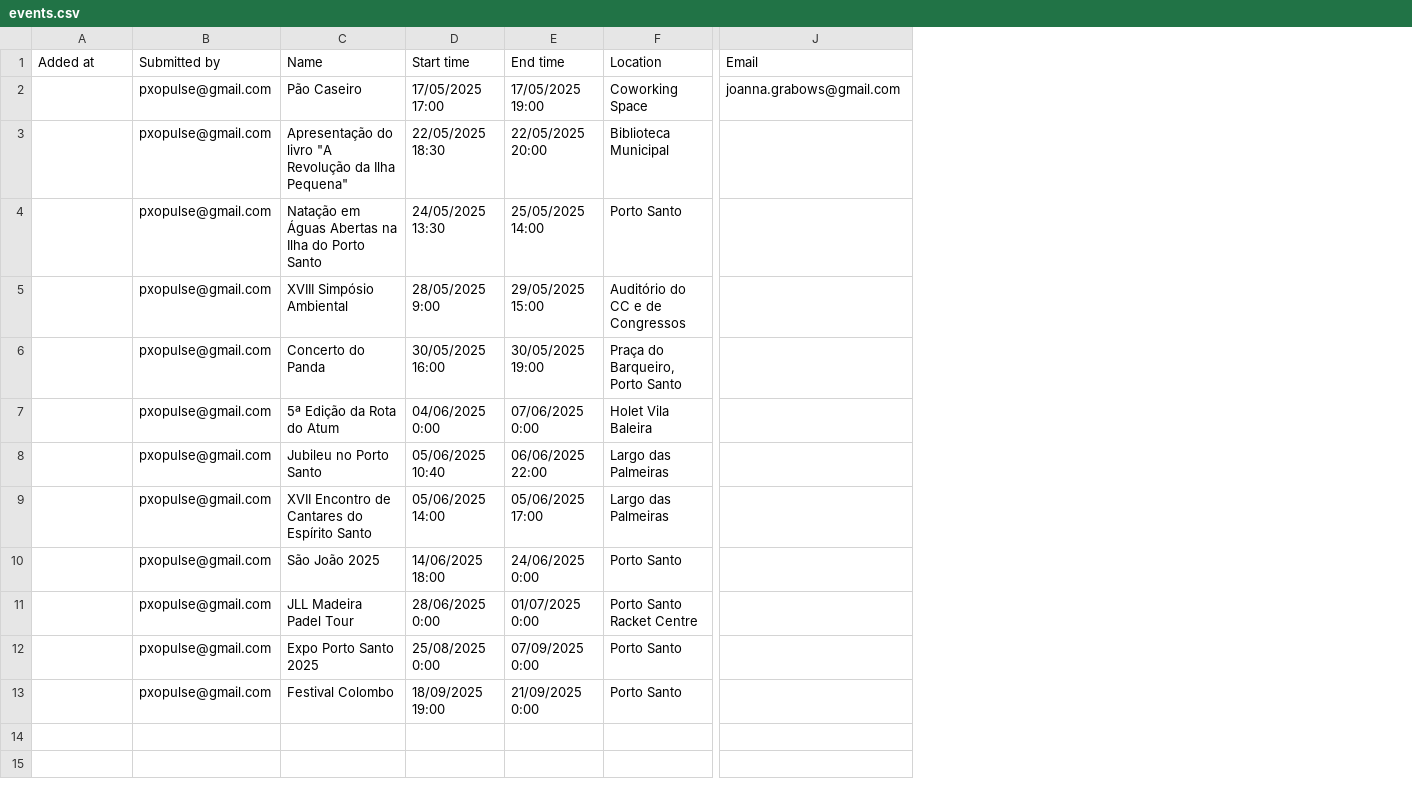
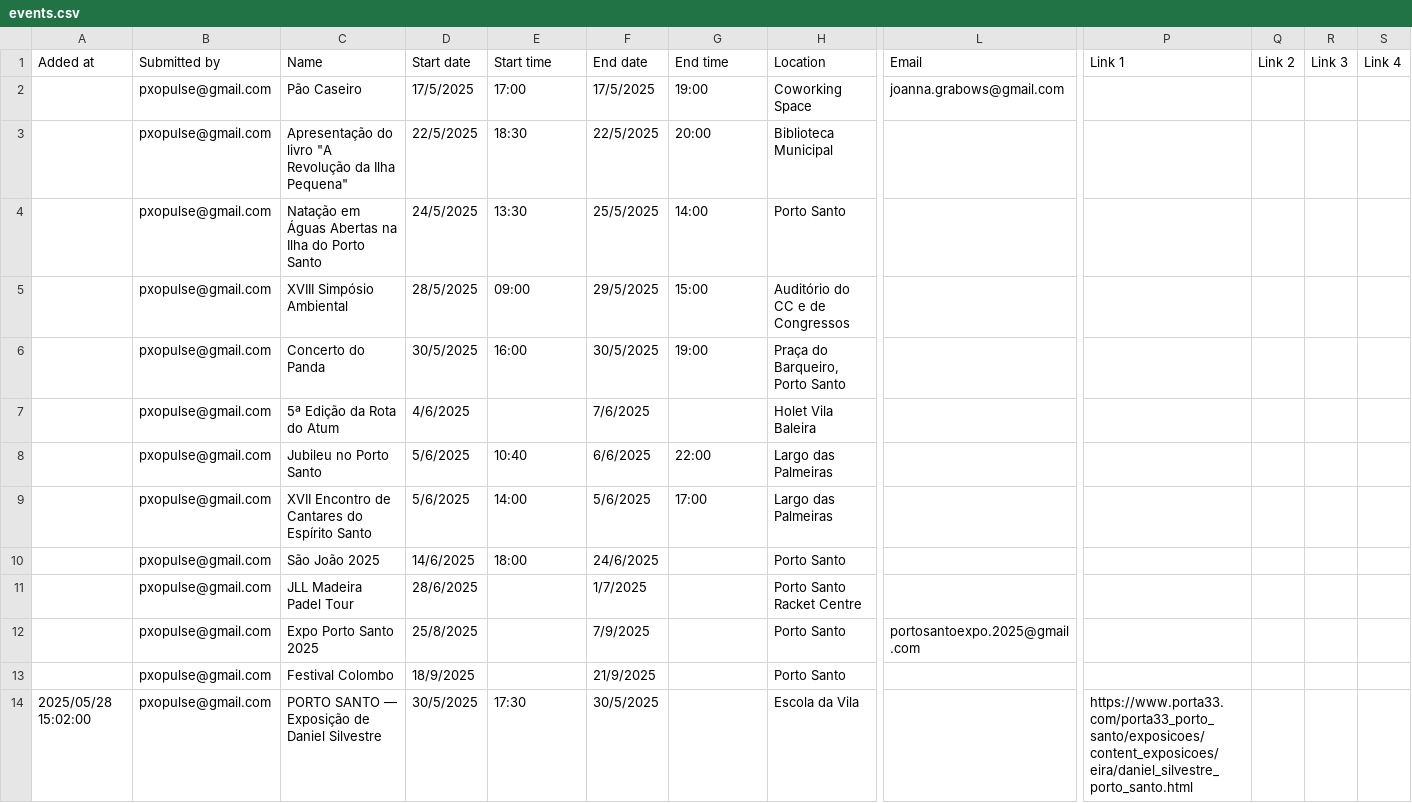
Before and after one commit to zewelor/ps_events, a CSV file: events.csv, drawn as a sheet; only a part is shown, gaps mark what is left out; addresses are those after the commit; rows hold the shown columns only; the diff covers the shown part only; the diff names each change by its address in the sheet, - before the commit and + after, or states it on an @@ line.

Commit message:
feat: Use separate date and time fields for events
The event data structure in events.csv is updated to store start and end
dates and times in separate columns: `Start date`, `Start time`, `End date`, `End time`.
The server logic is updated to write data using this new schema.

This change enables more flexible date/time display logic in the Jekyll site.
A new Liquid filter (`format_event_datetime`) is introduced to handle various
event timing scenarios (date only, date+time, date range, date+time range, etc.).
Jekyll's filtering logic for past events (`category_helpers`) is updated to use
the `End date` field.

Other changes include:
- Adding test dependencies (rack-test, simplecov) and Rake tasks for testing.
- Removing the now unused `.rerun` file.
- Updating rerun patterns in docker-compose.
- Commenting out the ICS generation step in the GitHub workflow (pending refactor).
- Adding a Twitter/X link to the site footer.
- Syncing events.csv with the updated schema and new event data.

```diff
--- a/events.csv
+++ b/events.csv
+column D (Start date), rows 2-13: 17/5/2025 | 22/5/2025 | 24/5/2025 | 28/5/2025 | 30/5/2025 | 4/6/2025 | 5/6/2025 | 5/6/2025 | 14/6/2025 | 28/6/2025 | 25/8/2025 | 18/9/2025
+column F (End date), rows 2-13: 17/5/2025 | 22/5/2025 | 25/5/2025 | 29/5/2025 | 30/5/2025 | 7/6/2025 | 6/6/2025 | 5/6/2025 | 24/6/2025 | 1/7/2025 | 7/9/2025 | 21/9/2025
+column P (Link 1), empty
+column Q (Link 2), empty
+column R (Link 3), empty
+column S (Link 4), empty
-E2 (Start time): 17/05/2025 17:00
+E2 (Start time): 17:00
-G2 (End time): 17/05/2025 19:00
+G2 (End time): 19:00
-E3 (Start time): 22/05/2025 18:30
+E3 (Start time): 18:30
-G3 (End time): 22/05/2025 20:00
+G3 (End time): 20:00
-E4 (Start time): 24/05/2025 13:30
+E4 (Start time): 13:30
-G4 (End time): 25/05/2025 14:00
+G4 (End time): 14:00
-E5 (Start time): 28/05/2025 9:00
+E5 (Start time): 09:00
-G5 (End time): 29/05/2025 15:00
+G5 (End time): 15:00
-E6 (Start time): 30/05/2025 16:00
+E6 (Start time): 16:00
-G6 (End time): 30/05/2025 19:00
+G6 (End time): 19:00
-E7 (Start time): 04/06/2025 0:00
+E7 (Start time): (empty)
-G7 (End time): 07/06/2025 0:00
+G7 (End time): (empty)
-E8 (Start time): 05/06/2025 10:40
+E8 (Start time): 10:40
-G8 (End time): 06/06/2025 22:00
+G8 (End time): 22:00
-E9 (Start time): 05/06/2025 14:00
+E9 (Start time): 14:00
-G9 (End time): 05/06/2025 17:00
+G9 (End time): 17:00
-E10 (Start time): 14/06/2025 18:00
+E10 (Start time): 18:00
-G10 (End time): 24/06/2025 0:00
+G10 (End time): (empty)
-E11 (Start time): 28/06/2025 0:00
+E11 (Start time): (empty)
-G11 (End time): 01/07/2025 0:00
+G11 (End time): (empty)
-E12 (Start time): 25/08/2025 0:00
+E12 (Start time): (empty)
-G12 (End time): 07/09/2025 0:00
+G12 (End time): (empty)
-L12 (Email): (empty)
+L12 (Email): portosantoexpo.2025@gmail.com
-E13 (Start time): 18/09/2025 19:00
+E13 (Start time): (empty)
-G13 (End time): 21/09/2025 0:00
+G13 (End time): (empty)
+row 14: 2025/05/28 15:02:00 | pxopulse@gmail.com | PORTO SANTO — Exposição de Daniel Silvestre | 30/5/2025 | 17:30 | 30/5/2025 |  | Escola da Vila |  | https://www.porta33.com/porta33_porto_santo/exposicoes/content_exposicoes/eira/daniel_silvestre_porto_santo.html
```
Also changed, not shown: 1 added row elsewhere in this file, 13 other files.
